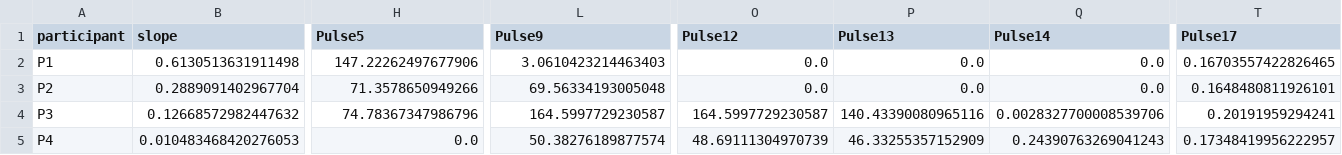
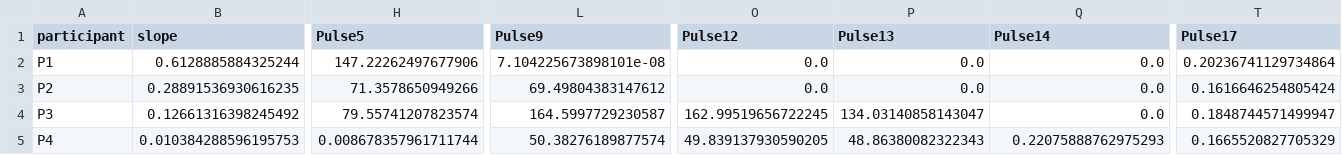
Before and after one commit to Sangramjit/pupildeconvolve, a CSV file: grand_attention_output.csv, drawn as a sheet; only a part is shown, gaps mark what is left out; the diff covers the shown part only; the diff names each change by its address in the sheet, - before the commit and + after, or states it on an @@ line.

```diff
--- a/grand_attention_output.csv
+++ b/grand_attention_output.csv
-B2 (slope): 0.6130513631911498
+B2 (slope): 0.6128885884325244
-L2 (Pulse9): 3.0610423214463403
+L2 (Pulse9): 7.104225673898101e-08
-T2 (Pulse17): 0.16703557422826465
+T2 (Pulse17): 0.20236741129734864
-B3 (slope): 0.2889091402967704
+B3 (slope): 0.28891536930616235
-L3 (Pulse9): 69.56334193005048
+L3 (Pulse9): 69.49804383147612
-T3 (Pulse17): 0.1648480811926101
+T3 (Pulse17): 0.1616646254805424
-B4 (slope): 0.12668572982447632
+B4 (slope): 0.12661316398245492
-H4 (Pulse5): 74.78367347986796
+H4 (Pulse5): 79.55741207823574
-O4 (Pulse12): 164.5997729230587
+O4 (Pulse12): 162.99519656722245
-P4 (Pulse13): 140.43390080965116
+P4 (Pulse13): 134.03140858143047
-Q4 (Pulse14): 0.0028327700008539706
+Q4 (Pulse14): 0.0
-T4 (Pulse17): 0.20191959294241
+T4 (Pulse17): 0.1848744571499947
-B5 (slope): 0.010483468420276053
+B5 (slope): 0.010384288596195753
-H5 (Pulse5): 0.0
+H5 (Pulse5): 0.008678357961711744
-O5 (Pulse12): 48.69111304970739
+O5 (Pulse12): 49.839137930590205
-P5 (Pulse13): 46.33255357152909
+P5 (Pulse13): 48.86380082322343
-Q5 (Pulse14): 0.24390763269041243
+Q5 (Pulse14): 0.22075888762975293
-T5 (Pulse17): 0.17348419956222957
+T5 (Pulse17): 0.1665520827705329
```
Also changed, not shown: 26 edited cells elsewhere in this file, 1 other file.
